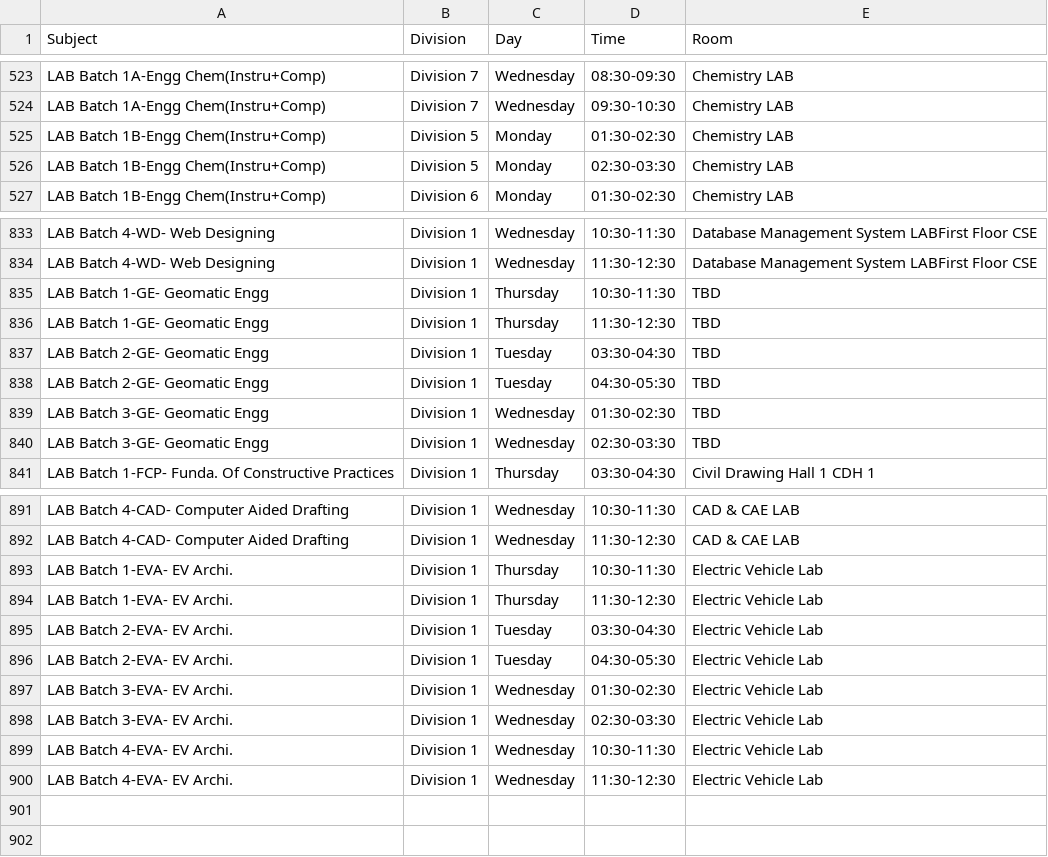
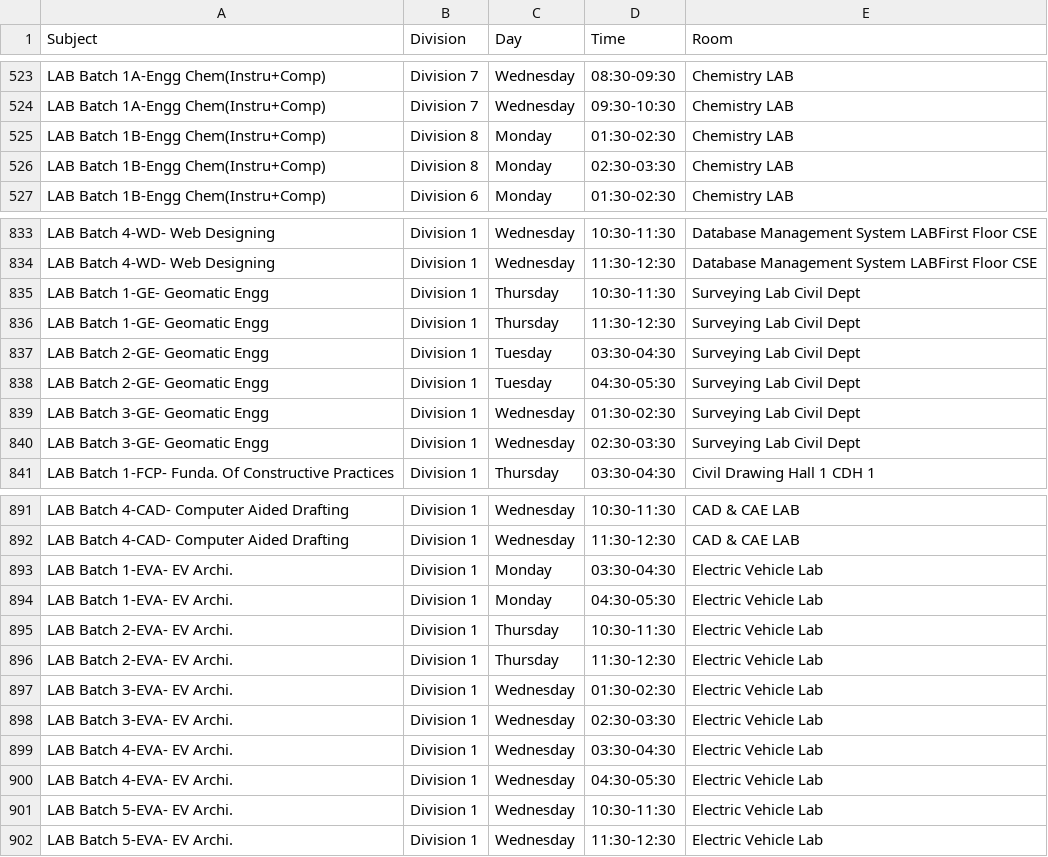
Before and after one commit to sheetlord/coep.timetable.fy.firstsem, a CSV file: timetables.csv, drawn as a sheet; only a part is shown, gaps mark what is left out.

```diff
--- a/timetables.csv
+++ b/timetables.csv
@@ -524,4 +524,4 @@ LAB Batch 1A-Engg Chem(Instru+Comp),Division 7,Wednesday,08:30-09:30,Chemistry L
 LAB Batch 1A-Engg Chem(Instru+Comp),Division 7,Wednesday,09:30-10:30,Chemistry LAB
-LAB Batch 1B-Engg Chem(Instru+Comp),Division 5,Monday,01:30-02:30,Chemistry LAB
-LAB Batch 1B-Engg Chem(Instru+Comp),Division 5,Monday,02:30-03:30,Chemistry LAB
+LAB Batch 1B-Engg Chem(Instru+Comp),Division 8,Monday,01:30-02:30,Chemistry LAB
+LAB Batch 1B-Engg Chem(Instru+Comp),Division 8,Monday,02:30-03:30,Chemistry LAB
 LAB Batch 1B-Engg Chem(Instru+Comp),Division 6,Monday,01:30-02:30,Chemistry LAB
@@ -834,8 +834,8 @@ LAB Batch 4-WD- Web Designing,Division 1,Wednesday,10:30-11:30,Database Manageme
 LAB Batch 4-WD- Web Designing,Division 1,Wednesday,11:30-12:30,Database Management System LABFirst Floor CSE
-LAB Batch 1-GE- Geomatic Engg,Division 1,Thursday,10:30-11:30,TBD
-LAB Batch 1-GE- Geomatic Engg,Division 1,Thursday,11:30-12:30,TBD
-LAB Batch 2-GE- Geomatic Engg,Division 1,Tuesday,03:30-04:30,TBD
-LAB Batch 2-GE- Geomatic Engg,Division 1,Tuesday,04:30-05:30,TBD
-LAB Batch 3-GE- Geomatic Engg,Division 1,Wednesday,01:30-02:30,TBD
-LAB Batch 3-GE- Geomatic Engg,Division 1,Wednesday,02:30-03:30,TBD
+LAB Batch 1-GE- Geomatic Engg,Division 1,Thursday,10:30-11:30,Surveying Lab Civil Dept
+LAB Batch 1-GE- Geomatic Engg,Division 1,Thursday,11:30-12:30,Surveying Lab Civil Dept
+LAB Batch 2-GE- Geomatic Engg,Division 1,Tuesday,03:30-04:30,Surveying Lab Civil Dept
+LAB Batch 2-GE- Geomatic Engg,Division 1,Tuesday,04:30-05:30,Surveying Lab Civil Dept
+LAB Batch 3-GE- Geomatic Engg,Division 1,Wednesday,01:30-02:30,Surveying Lab Civil Dept
+LAB Batch 3-GE- Geomatic Engg,Division 1,Wednesday,02:30-03:30,Surveying Lab Civil Dept
 LAB Batch 1-FCP- Funda. Of Constructive Practices,Division 1,Thursday,03:30-04:30,Civil Drawing Hall 1 CDH 1
@@ -892,9 +892,11 @@ LAB Batch 4-CAD- Computer Aided Drafting,Division 1,Wednesday,10:30-11:30,CAD &
 LAB Batch 4-CAD- Computer Aided Drafting,Division 1,Wednesday,11:30-12:30,CAD & CAE LAB
-LAB Batch 1-EVA- EV Archi.,Division 1,Thursday,10:30-11:30,Electric Vehicle Lab
-LAB Batch 1-EVA- EV Archi.,Division 1,Thursday,11:30-12:30,Electric Vehicle Lab
-LAB Batch 2-EVA- EV Archi.,Division 1,Tuesday,03:30-04:30,Electric Vehicle Lab
-LAB Batch 2-EVA- EV Archi.,Division 1,Tuesday,04:30-05:30,Electric Vehicle Lab
+LAB Batch 1-EVA- EV Archi.,Division 1,Monday,03:30-04:30,Electric Vehicle Lab
+LAB Batch 1-EVA- EV Archi.,Division 1,Monday,04:30-05:30,Electric Vehicle Lab
+LAB Batch 2-EVA- EV Archi.,Division 1,Thursday,10:30-11:30,Electric Vehicle Lab
+LAB Batch 2-EVA- EV Archi.,Division 1,Thursday,11:30-12:30,Electric Vehicle Lab
 LAB Batch 3-EVA- EV Archi.,Division 1,Wednesday,01:30-02:30,Electric Vehicle Lab
 LAB Batch 3-EVA- EV Archi.,Division 1,Wednesday,02:30-03:30,Electric Vehicle Lab
-LAB Batch 4-EVA- EV Archi.,Division 1,Wednesday,10:30-11:30,Electric Vehicle Lab
-LAB Batch 4-EVA- EV Archi.,Division 1,Wednesday,11:30-12:30,Electric Vehicle Lab
+LAB Batch 4-EVA- EV Archi.,Division 1,Wednesday,03:30-04:30,Electric Vehicle Lab
+LAB Batch 4-EVA- EV Archi.,Division 1,Wednesday,04:30-05:30,Electric Vehicle Lab
+LAB Batch 5-EVA- EV Archi.,Division 1,Wednesday,10:30-11:30,Electric Vehicle Lab
+LAB Batch 5-EVA- EV Archi.,Division 1,Wednesday,11:30-12:30,Electric Vehicle Lab
```
Also changed, not shown: 2 other files.
